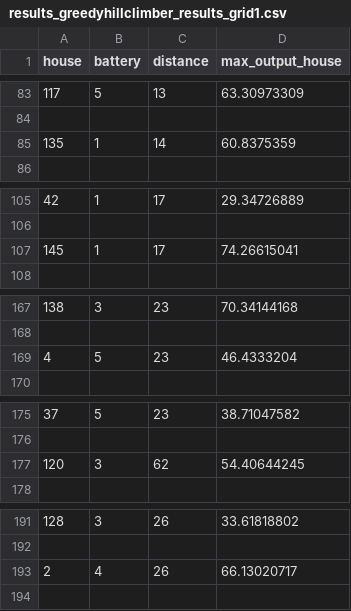
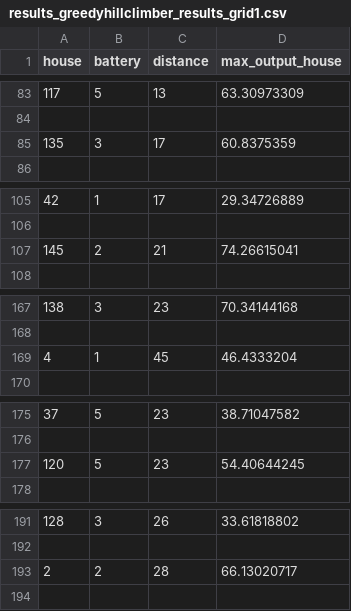
Before and after one commit to LisettevanNieuwkerk/Smartgrid10, a CSV file: results_greedyhillclimber_results_grid1.csv, drawn as a sheet; only a part is shown, gaps mark what is left out; the diff covers the shown part only.

```diff
--- a/results_greedyhillclimber_results_grid1.csv
+++ b/results_greedyhillclimber_results_grid1.csv
@@ -84,3 +84,3 @@ house,battery,distance,max_output_house
 
-135,1,14,60.8375359
+135,3,17,60.8375359
 
@@ -106,3 +106,3 @@ house,battery,distance,max_output_house
 
-145,1,17,74.26615041
+145,2,21,74.26615041
 
@@ -168,3 +168,3 @@ house,battery,distance,max_output_house
 
-4,5,23,46.4333204
+4,1,45,46.4333204
 
@@ -176,3 +176,3 @@ house,battery,distance,max_output_house
 
-120,3,62,54.40644245
+120,5,23,54.40644245
 
@@ -192,3 +192,3 @@ house,battery,distance,max_output_house
 
-2,4,26,66.13020717
+2,2,28,66.13020717
 
```
Also changed, not shown: 37 edited cells elsewhere in this file, results_greedyhillclimber_results_grid2.csv, results_greedyhillclimber_results_grid3.csv, 1 other file.
